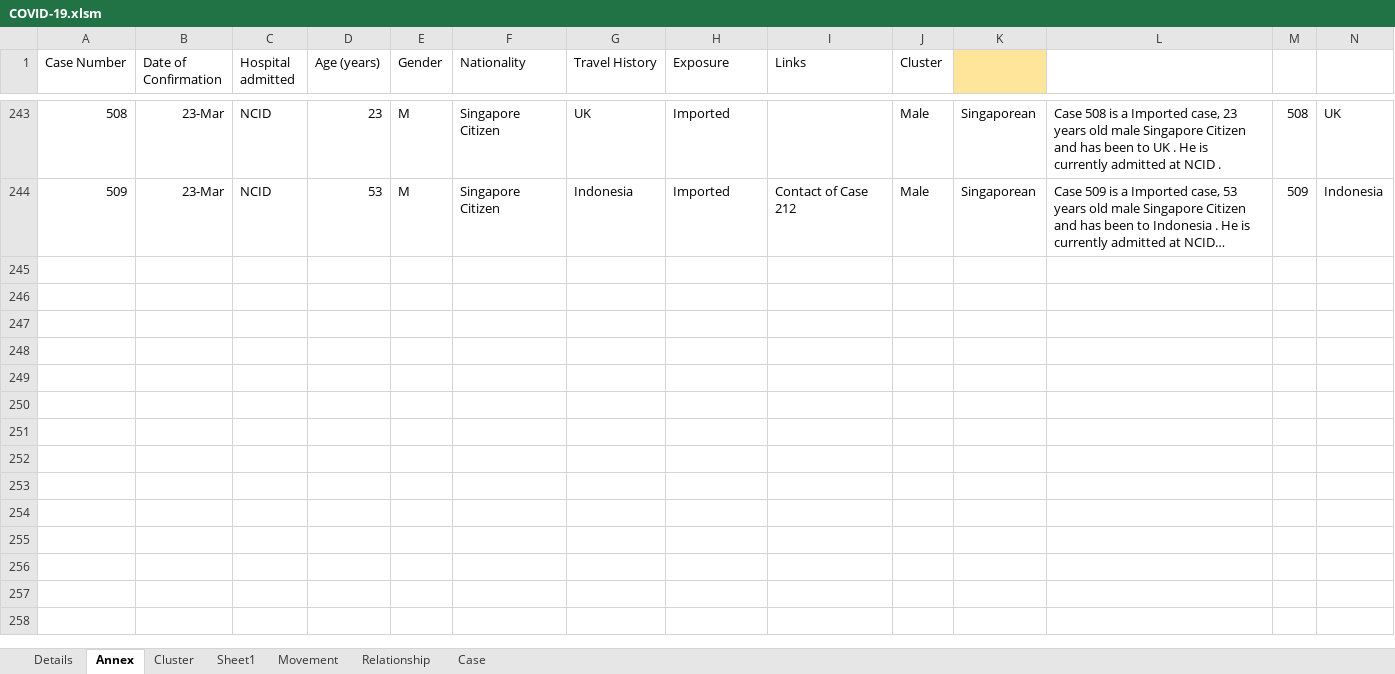
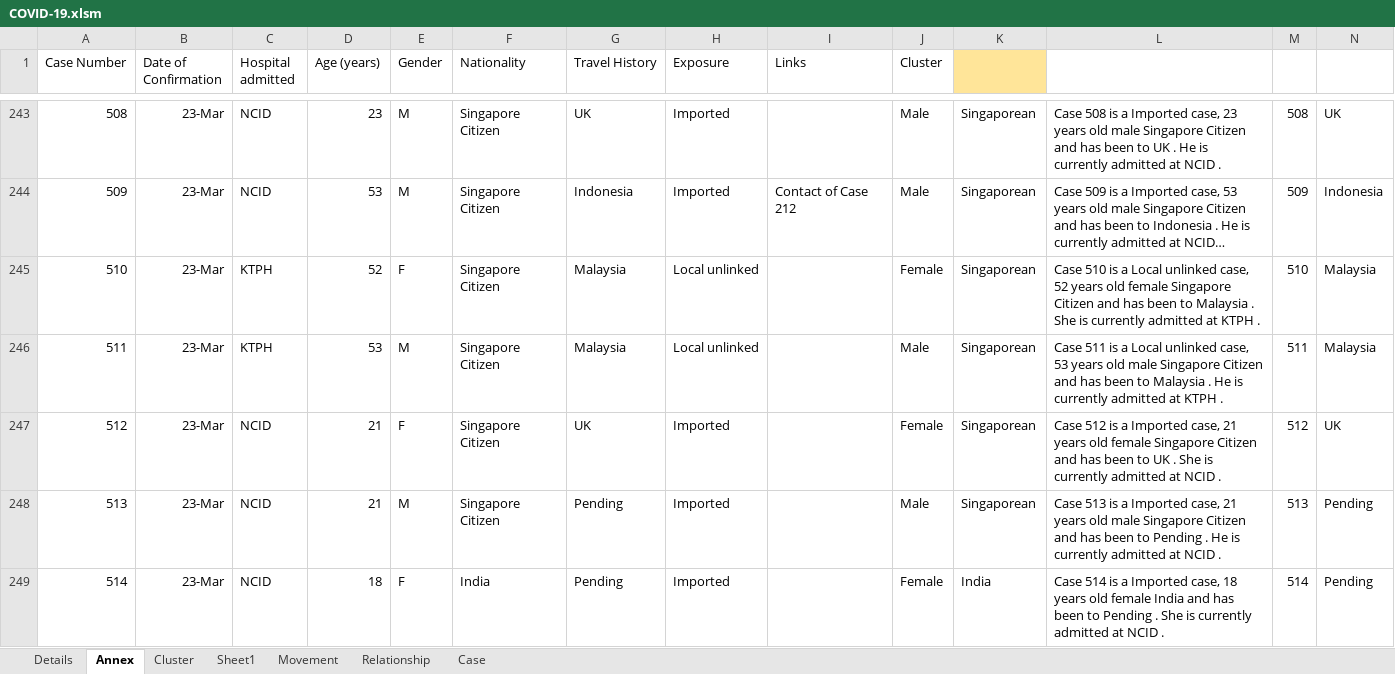
Before and after one commit to tanpuany/covid-19-singapore, an Excel workbook: COVID-19.xlsm, sheet Annex, drawn as a sheet; only a part is shown, gaps mark what is left out; long unchanged cells end in …; values as stored, in another font and other column widths than the file's, no borders; rows hold the shown columns only; the diff covers the shown part only; the diff names each change by its address in the sheet, - before the commit and + after, or states it on an @@ line.

```diff
--- a/COVID-19.xlsm (sheet Annex)
+++ b/COVID-19.xlsm (sheet Annex)
+row 245: 510 | 23-Mar | KTPH | 52 | F | Singapore Citizen | Malaysia | Local unlinked |  | Female | Singaporean | Case 510 is a Local unlinked case, 52 years old female Singapore Citizen and has been to Malaysia . She is currently admitted at KTPH . | 510 | Malaysia
+row 246: 511 | 23-Mar | KTPH | 53 | M | Singapore Citizen | Malaysia | Local unlinked |  | Male | Singaporean | Case 511 is a Local unlinked case, 53 years old male Singapore Citizen and has been to Malaysia . He is currently admitted at KTPH . | 511 | Malaysia
+row 247: 512 | 23-Mar | NCID | 21 | F | Singapore Citizen | UK | Imported |  | Female | Singaporean | Case 512 is a Imported case, 21 years old female Singapore Citizen and has been to UK . She is currently admitted at NCID . | 512 | UK
+row 248: 513 | 23-Mar | NCID | 21 | M | Singapore Citizen | Pending | Imported |  | Male | Singaporean | Case 513 is a Imported case, 21 years old male Singapore Citizen and has been to Pending . He is currently admitted at NCID . | 513 | Pending
+row 249: 514 | 23-Mar | NCID | 18 | F | India | Pending | Imported |  | Female | India | Case 514 is a Imported case, 18 years old female India and has been to Pending . She is currently admitted at NCID . | 514 | Pending
```
Also changed, not shown: 44 added rows elsewhere in this sheet, sheet Details, sheet Movement, sheet Relationship, sheet Case, 4 other files.
